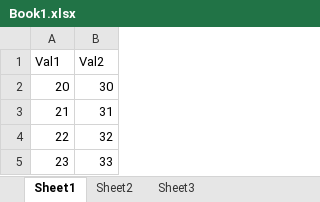
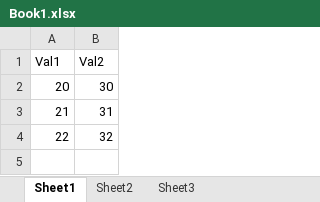
Before and after one commit to jashah1187/selenium, an Excel workbook: Book1.xlsx, sheet Sheet1, drawn as a sheet; values as stored, in another font and other column widths than the file's, no borders; the diff names each change by its address in the sheet, - before the commit and + after, or states it on an @@ line.

Commit message:
updated
Signed-off-by: Robinson <genesis.robinson@capgemini.com>

```diff
--- a/Book1.xlsx (sheet Sheet1)
+++ b/Book1.xlsx (sheet Sheet1)
-row 5: 23 | 33
```
